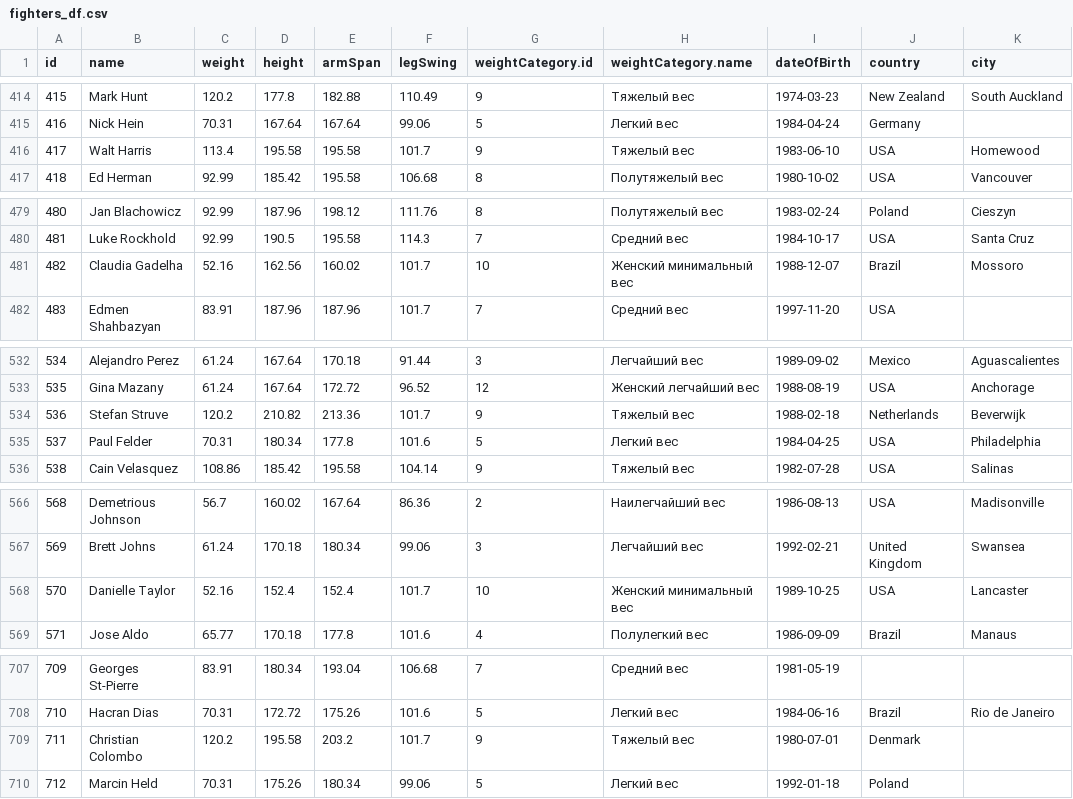
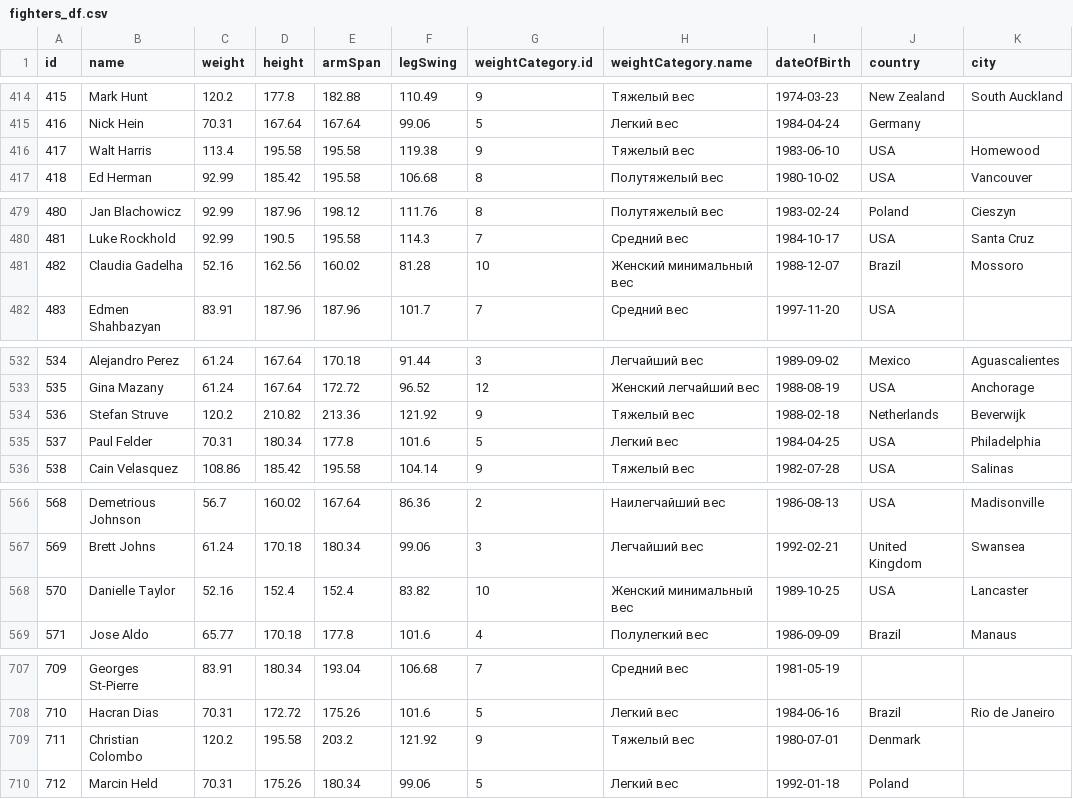
Before and after one commit to NikolayTV/UFC_3.0, a CSV file: data/Catboost_v1_0/fighters_df.csv, drawn as a sheet; only a part is shown, gaps mark what is left out; the diff covers the shown part only; the diff names each change by its address in the sheet, - before the commit and + after, or states it on an @@ line.

Commit message:
notebooks refactored. prior to randomizing fighter position (1 or 2)

```diff
--- a/data/Catboost_v1_0/fighters_df.csv
+++ b/data/Catboost_v1_0/fighters_df.csv
-F416 (legSwing): 101.7
+F416 (legSwing): 119.38
-F481 (legSwing): 101.7
+F481 (legSwing): 81.28
-F534 (legSwing): 101.7
+F534 (legSwing): 121.92
-F568 (legSwing): 101.7
+F568 (legSwing): 83.82
-F709 (legSwing): 101.7
+F709 (legSwing): 121.92
```
Also changed, not shown: 1 edited cell elsewhere in this file, Notebooks/Catboost_v1_0/catboost_info/learn_error.tsv, Notebooks/Catboost_v1_0/catboost_info/test_error.tsv, 13 other files.
